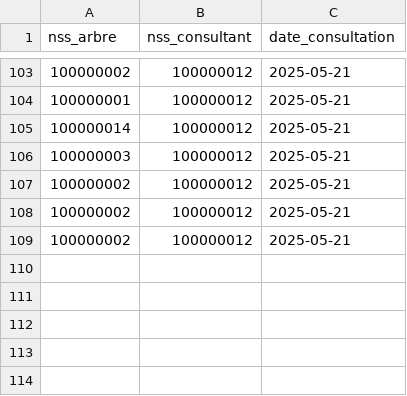
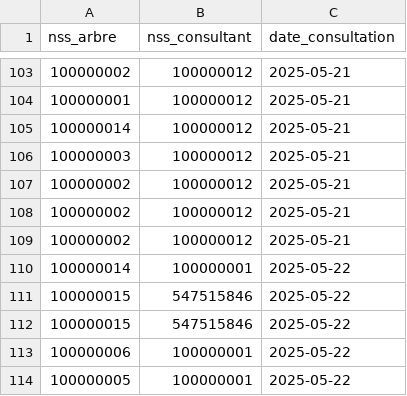
Before and after one commit to glenn-77/CYJAVA, a CSV file: Projet_Généalogique/ProjetGénéalogique/ressources/consultations.csv, drawn as a sheet; only a part is shown, gaps mark what is left out.

```diff
--- a/Projet_Généalogique/ProjetGénéalogique/ressources/consultations.csv
+++ b/Projet_Généalogique/ProjetGénéalogique/ressources/consultations.csv
@@ -109 +109,6 @@ nss_arbre,nss_consultant,date_consultation
 100000002,100000012,2025-05-21
+100000014,100000001,2025-05-22
+100000015,547515846,2025-05-22
+100000015,547515846,2025-05-22
+100000006,100000001,2025-05-22
+100000005,100000001,2025-05-22
```
Also changed, not shown: Projet_Généalogique/ProjetGénéalogique/ressources/utilisateurs.csv, Projet_Généalogique/ProjetGénéalogique/target/classes/consultations.csv, 45 other files.
